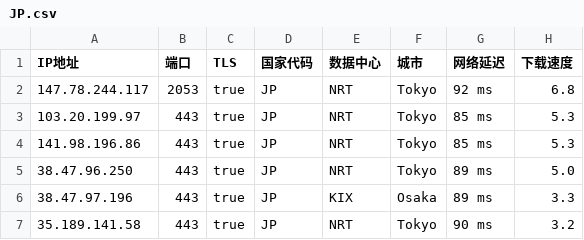
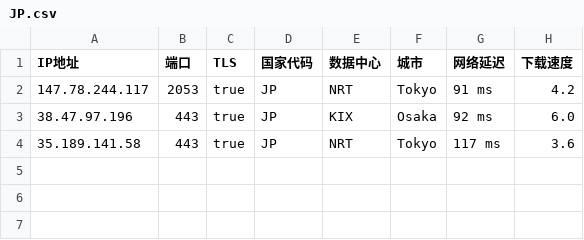
Before and after one commit to chuansuodiqiu/DownlodKV, a CSV file: JP.csv, drawn as a sheet.

```diff
--- a/JP.csv
+++ b/JP.csv
@@ -1,7 +1,4 @@
 IP地址,端口,TLS,国家代码,数据中心,城市,网络延迟,下载速度
-147.78.244.117,2053,true,JP,NRT,Tokyo,92 ms,6.8
-103.20.199.97,443,true,JP,NRT,Tokyo,85 ms,5.3
-141.98.196.86,443,true,JP,NRT,Tokyo,85 ms,5.3
-38.47.96.250,443,true,JP,NRT,Tokyo,89 ms,5.0
-38.47.97.196,443,true,JP,KIX,Osaka,89 ms,3.3
-35.189.141.58,443,true,JP,NRT,Tokyo,90 ms,3.2
+147.78.244.117,2053,true,JP,NRT,Tokyo,91 ms,4.2
+38.47.97.196,443,true,JP,KIX,Osaka,92 ms,6.0
+35.189.141.58,443,true,JP,NRT,Tokyo,117 ms,3.6
```
Also changed, not shown: US.csv, 4 other files.
